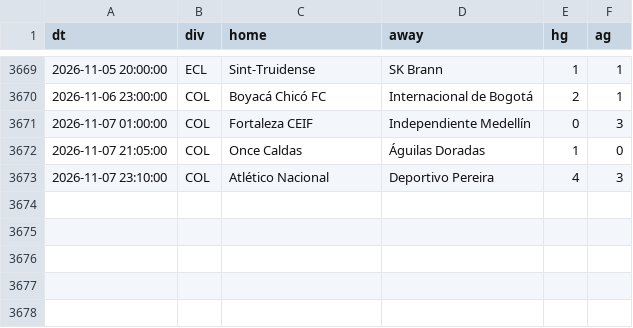
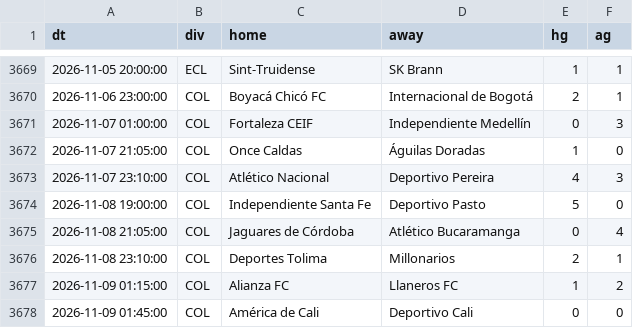
Before and after one commit to bien99/Pronos-Foot, a CSV file: data/espn_eu.csv, drawn as a sheet; only a part is shown, gaps mark what is left out; the diff names each change by its address in the sheet, - before the commit and + after, or states it on an @@ line.

```diff
--- a/data/espn_eu.csv
+++ b/data/espn_eu.csv
+row 3674: 2026-11-08 19:00:00 | COL | Independiente Santa Fe | Deportivo Pasto | 5 | 0
+row 3675: 2026-11-08 21:05:00 | COL | Jaguares de Córdoba | Atlético Bucaramanga | 0 | 4
+row 3676: 2026-11-08 23:10:00 | COL | Deportes Tolima | Millonarios | 2 | 1
+row 3677: 2026-11-09 01:15:00 | COL | Alianza FC | Llaneros FC | 1 | 2
+row 3678: 2026-11-09 01:45:00 | COL | América de Cali | Deportivo Cali | 0 | 0
```
Also changed, not shown: data/historique.csv, 3 other files.
